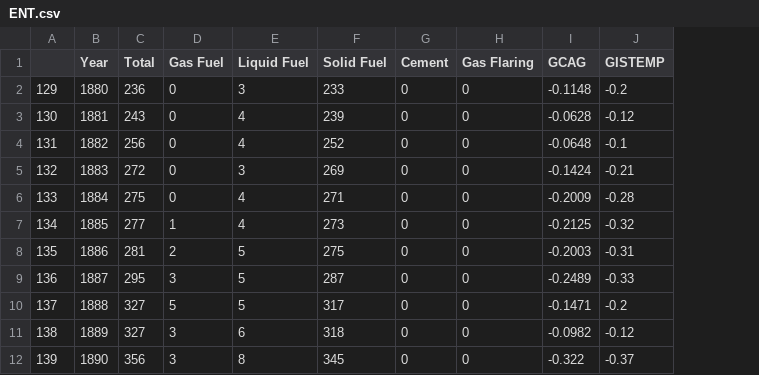
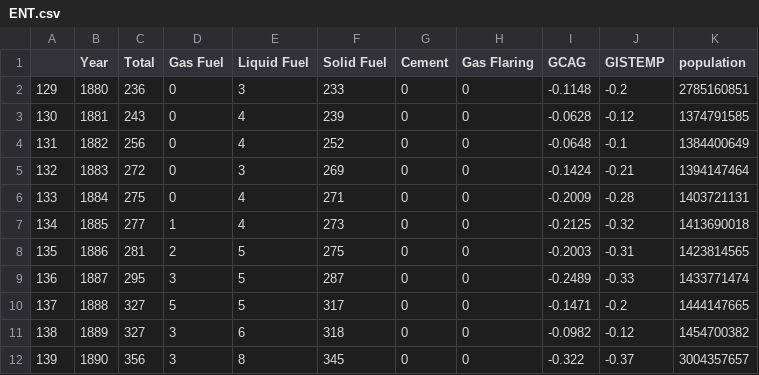
Before and after one commit to rmoesw01/Climateers, a CSV file: Ryan/Resources/ENT.csv, drawn as a sheet; only a part is shown; the diff names each change by its address in the sheet, - before the commit and + after, or states it on an @@ line.

```diff
--- a/Ryan/Resources/ENT.csv
+++ b/Ryan/Resources/ENT.csv
+column K (population), rows 2-12: 2785160851 | 1374791585 | 1384400649 | 1394147464 | 1403721131 | 1413690018 | 1423814565 | 1433771474 | 1444147665 | 1454700382 | 3004357657
```
Also changed, not shown: 5 other files.
